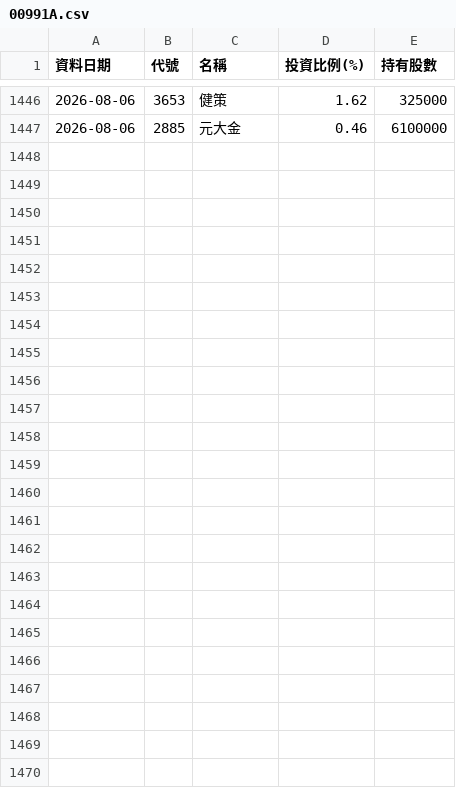
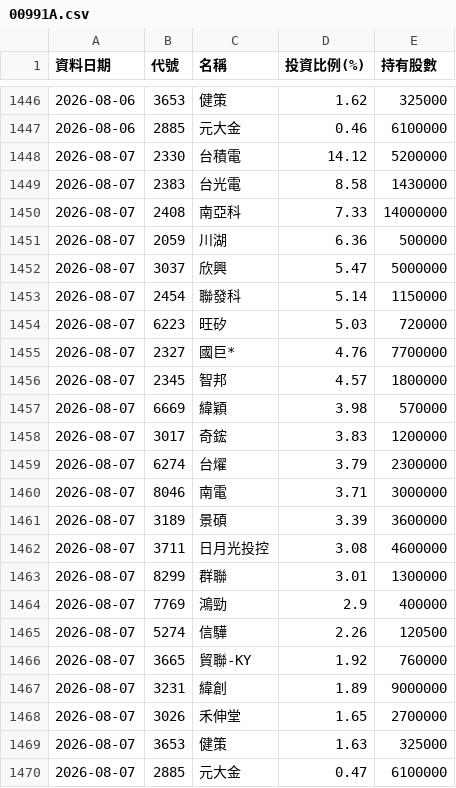
Before and after one commit to Ken61089/etf-tracker, a CSV file: docs/archive/00991A.csv, drawn as a sheet; only a part is shown, gaps mark what is left out; the diff names each change by its address in the sheet, - before the commit and + after, or states it on an @@ line.

```diff
--- a/docs/archive/00991A.csv
+++ b/docs/archive/00991A.csv
+row 1448: 2026-08-07 | 2330 | 台積電 | 14.12 | 5200000
+row 1449: 2026-08-07 | 2383 | 台光電 | 8.58 | 1430000
+row 1450: 2026-08-07 | 2408 | 南亞科 | 7.33 | 14000000
+row 1451: 2026-08-07 | 2059 | 川湖 | 6.36 | 500000
+row 1452: 2026-08-07 | 3037 | 欣興 | 5.47 | 5000000
+row 1453: 2026-08-07 | 2454 | 聯發科 | 5.14 | 1150000
+row 1454: 2026-08-07 | 6223 | 旺矽 | 5.03 | 720000
+row 1455: 2026-08-07 | 2327 | 國巨* | 4.76 | 7700000
+row 1456: 2026-08-07 | 2345 | 智邦 | 4.57 | 1800000
+row 1457: 2026-08-07 | 6669 | 緯穎 | 3.98 | 570000
+row 1458: 2026-08-07 | 3017 | 奇鋐 | 3.83 | 1200000
+row 1459: 2026-08-07 | 6274 | 台燿 | 3.79 | 2300000
+row 1460: 2026-08-07 | 8046 | 南電 | 3.71 | 3000000
+row 1461: 2026-08-07 | 3189 | 景碩 | 3.39 | 3600000
+row 1462: 2026-08-07 | 3711 | 日月光投控 | 3.08 | 4600000
+row 1463: 2026-08-07 | 8299 | 群聯 | 3.01 | 1300000
+row 1464: 2026-08-07 | 7769 | 鴻勁 | 2.9 | 400000
+row 1465: 2026-08-07 | 5274 | 信驊 | 2.26 | 120500
+row 1466: 2026-08-07 | 3665 | 貿聯-KY | 1.92 | 760000
+row 1467: 2026-08-07 | 3231 | 緯創 | 1.89 | 9000000
+row 1468: 2026-08-07 | 3026 | 禾伸堂 | 1.65 | 2700000
+row 1469: 2026-08-07 | 3653 | 健策 | 1.63 | 325000
+row 1470: 2026-08-07 | 2885 | 元大金 | 0.47 | 6100000
```
Also changed, not shown: docs/archive/00981A.csv, docs/archive/00992A.csv, 5 other files.
